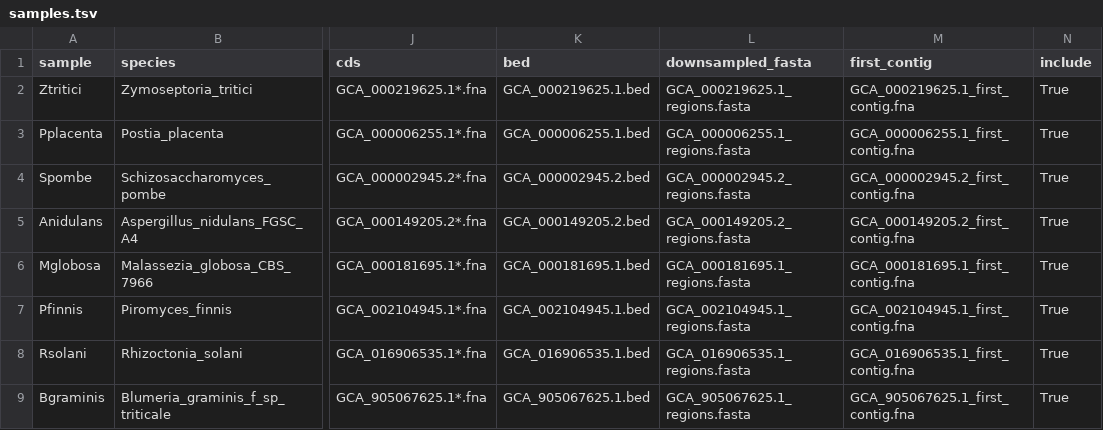
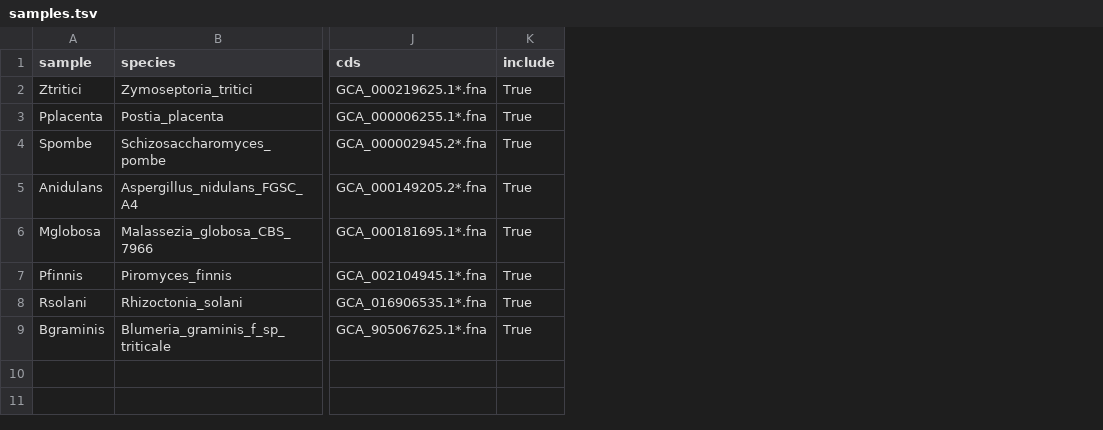
Before and after one commit to NorbertSzala/tAIpipe, a TSV file: config/samples.tsv, drawn as a sheet; only a part is shown, gaps mark what is left out; the diff names each change by its address in the sheet, - before the commit and + after, or states it on an @@ line.

```diff
--- a/config/samples.tsv
+++ b/config/samples.tsv
-column K (bed), rows 2-9: GCA_000219625.1.bed | GCA_000006255.1.bed | GCA_000002945.2.bed | GCA_000149205.2.bed | GCA_000181695.1.bed | GCA_002104945.1.bed | GCA_016906535.1.bed | GCA_905067625.1.bed
-column L (downsampled_fasta), rows 2-9: GCA_000219625.1_regions.fasta | GCA_000006255.1_regions.fasta | GCA_000002945.2_regions.fasta | GCA_000149205.2_regions.fasta | GCA_000181695.1_regions.fasta | GCA_002104945.1_regions.fasta | GCA_016906535.1_regions.fasta | GCA_905067625.1_regions.fasta
-column M (first_contig), rows 2-9: GCA_000219625.1_first_contig.fna | GCA_000006255.1_first_contig.fna | GCA_000002945.2_first_contig.fna | GCA_000149205.2_first_contig.fna | GCA_000181695.1_first_contig.fna | GCA_002104945.1_first_contig.fna | GCA_016906535.1_first_contig.fna | GCA_905067625.1_first_contig.fna
```
Also changed, not shown: 27 other files.
